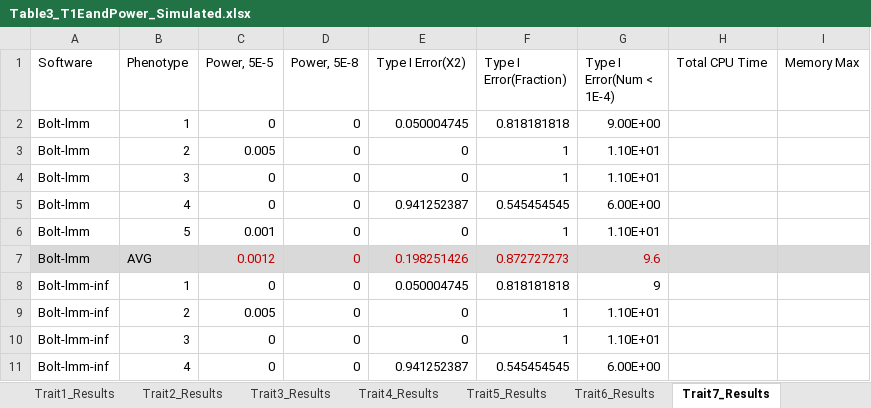
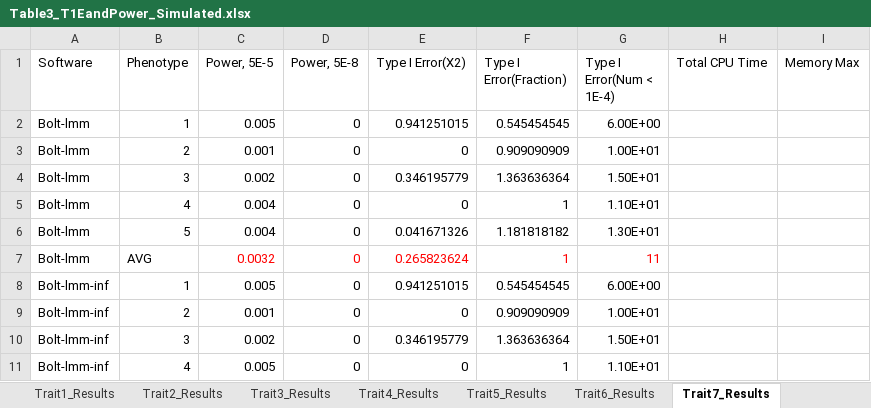
Before and after one commit to KirakiraZLY/An-evaluation-of-software-for-performing-GWAS-mixed-model-association-analysis, an Excel workbook: Tables/Table3_T1EandPower_Simulated.xlsx, sheet Trait7_Results, drawn as a sheet; only a part is shown; values as stored, in another font and other column widths than the file's, no borders; removed rows and columns are numbered as before the commit, all else as after; the diff covers the shown part only; the diff names each change by its address in the sheet, - before the commit and + after, or states it on an @@ line.

```diff
--- a/Tables/Table3_T1EandPower_Simulated.xlsx (sheet Trait7_Results)
+++ b/Tables/Table3_T1EandPower_Simulated.xlsx (sheet Trait7_Results)
-C2 (Power, 5E-5): 0
+C2 (Power, 5E-5): 0.005
-E2 (Type I Error(X2)): 0.050004745
+E2 (Type I Error(X2)): 0.941251015
-F2 (Type I Error(Fraction)): 0.818181818
+F2 (Type I Error(Fraction)): 0.545454545
-G2 (Type I Error(Num < 1E-4)): 9.00E+00
+G2 (Type I Error(Num < 1E-4)): 6.00E+00
-C3 (Power, 5E-5): 0.005
+C3 (Power, 5E-5): 0.001
-F3 (Type I Error(Fraction)): 1
+F3 (Type I Error(Fraction)): 0.909090909
-G3 (Type I Error(Num < 1E-4)): 1.10E+01
+G3 (Type I Error(Num < 1E-4)): 1.00E+01
-C4 (Power, 5E-5): 0
+C4 (Power, 5E-5): 0.002
-E4 (Type I Error(X2)): 0
+E4 (Type I Error(X2)): 0.346195779
-F4 (Type I Error(Fraction)): 1
+F4 (Type I Error(Fraction)): 1.363636364
-G4 (Type I Error(Num < 1E-4)): 1.10E+01
+G4 (Type I Error(Num < 1E-4)): 1.50E+01
-row 5: Bolt-lmm | 4 | 0 | 0 | 0.941252387 | 0.545454545 | 6.00E+00
-B5 (Phenotype): 5
+B5 (Phenotype): 4
-C5 (Power, 5E-5): 0.001
+C5 (Power, 5E-5): 0.004
+row 6: Bolt-lmm | 5 | 0.004 | 0 | 0.041671326 | 1.181818182 | 1.30E+01
-A7:I7 fill: #D9D9D9
+A7:I7 fill: none
-C7 (Power, 5E-5): 0.0012
+C7 (Power, 5E-5): 0.0032
-C7:G7 text colour: #C00000
+C7:G7 text colour: #FF0000
-E7 (Type I Error(X2)): 0.198251426
+E7 (Type I Error(X2)): 0.265823624
-F7 (Type I Error(Fraction)): 0.872727273
+F7 (Type I Error(Fraction)): 1
-G7 (Type I Error(Num < 1E-4)): 9.6
+G7 (Type I Error(Num < 1E-4)): 11
-C8 (Power, 5E-5): 0
+C8 (Power, 5E-5): 0.005
-E8 (Type I Error(X2)): 0.050004745
+E8 (Type I Error(X2)): 0.941251015
-F8 (Type I Error(Fraction)): 0.818181818
+F8 (Type I Error(Fraction)): 0.545454545
-G8 (Type I Error(Num < 1E-4)): 9
+G8 (Type I Error(Num < 1E-4)): 6.00E+00
-C9 (Power, 5E-5): 0.005
+C9 (Power, 5E-5): 0.001
-F9 (Type I Error(Fraction)): 1
+F9 (Type I Error(Fraction)): 0.909090909
-G9 (Type I Error(Num < 1E-4)): 1.10E+01
+G9 (Type I Error(Num < 1E-4)): 1.00E+01
+row 10: Bolt-lmm-inf | 3 | 0.002 | 0 | 0.346195779 | 1.363636364 | 1.50E+01
-B11 (Phenotype): 3
+B11 (Phenotype): 4
-C11 (Power, 5E-5): 0
+C11 (Power, 5E-5): 0.005
-row 11: Bolt-lmm-inf | 4 | 0 | 0 | 0.941252387 | 0.545454545 | 6.00E+00
```
Also changed, not shown: 2 added rows, 2 removed rows, 61 edited cells and cell formats elsewhere in this sheet, sheet Trait9_Results, sheet Trait12_Results, sheet Trait8_Results, sheet Trait11_Results, sheet Trait10_Results, sheet Trait22_Results, 8 more sheets, formulas that keep their value, Tables/Table3_Black_Binary.xlsx, 1 other file.
